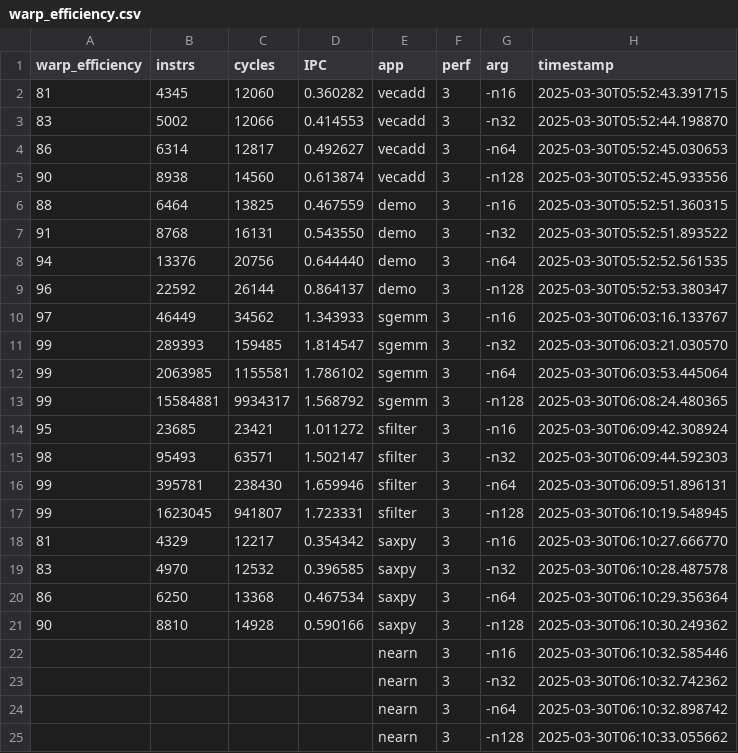
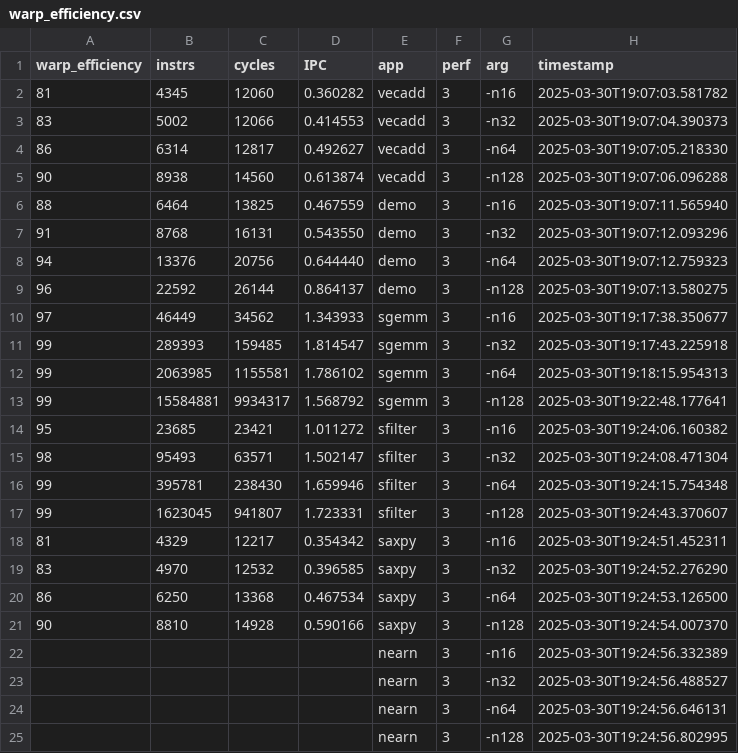
Before and after one commit to garvitvy18/vortex, a CSV file: build/vortex_perf_logs/warp_efficiency.csv, drawn as a sheet.

```diff
--- a/build/vortex_perf_logs/warp_efficiency.csv
+++ b/build/vortex_perf_logs/warp_efficiency.csv
@@ -1,25 +1,25 @@
 warp_efficiency,instrs,cycles,IPC,app,perf,arg,timestamp
-81,4345,12060,0.360282,vecadd,3,-n16,2025-03-30T05:52:43.391715
-83,5002,12066,0.414553,vecadd,3,-n32,2025-03-30T05:52:44.198870
-86,6314,12817,0.492627,vecadd,3,-n64,2025-03-30T05:52:45.030653
-90,8938,14560,0.613874,vecadd,3,-n128,2025-03-30T05:52:45.933556
-88,6464,13825,0.467559,demo,3,-n16,2025-03-30T05:52:51.360315
-91,8768,16131,0.543550,demo,3,-n32,2025-03-30T05:52:51.893522
-94,13376,20756,0.644440,demo,3,-n64,2025-03-30T05:52:52.561535
-96,22592,26144,0.864137,demo,3,-n128,2025-03-30T05:52:53.380347
-97,46449,34562,1.343933,sgemm,3,-n16,2025-03-30T06:03:16.133767
-99,289393,159485,1.814547,sgemm,3,-n32,2025-03-30T06:03:21.030570
-99,2063985,1155581,1.786102,sgemm,3,-n64,2025-03-30T06:03:53.445064
-99,15584881,9934317,1.568792,sgemm,3,-n128,2025-03-30T06:08:24.480365
-95,23685,23421,1.011272,sfilter,3,-n16,2025-03-30T06:09:42.308924
-98,95493,63571,1.502147,sfilter,3,-n32,2025-03-30T06:09:44.592303
-99,395781,238430,1.659946,sfilter,3,-n64,2025-03-30T06:09:51.896131
-99,1623045,941807,1.723331,sfilter,3,-n128,2025-03-30T06:10:19.548945
-81,4329,12217,0.354342,saxpy,3,-n16,2025-03-30T06:10:27.666770
-83,4970,12532,0.396585,saxpy,3,-n32,2025-03-30T06:10:28.487578
-86,6250,13368,0.467534,saxpy,3,-n64,2025-03-30T06:10:29.356364
-90,8810,14928,0.590166,saxpy,3,-n128,2025-03-30T06:10:30.249362
-,,,,nearn,3,-n16,2025-03-30T06:10:32.585446
-,,,,nearn,3,-n32,2025-03-30T06:10:32.742362
-,,,,nearn,3,-n64,2025-03-30T06:10:32.898742
-,,,,nearn,3,-n128,2025-03-30T06:10:33.055662
+81,4345,12060,0.360282,vecadd,3,-n16,2025-03-30T19:07:03.581782
+83,5002,12066,0.414553,vecadd,3,-n32,2025-03-30T19:07:04.390373
+86,6314,12817,0.492627,vecadd,3,-n64,2025-03-30T19:07:05.218330
+90,8938,14560,0.613874,vecadd,3,-n128,2025-03-30T19:07:06.096288
+88,6464,13825,0.467559,demo,3,-n16,2025-03-30T19:07:11.565940
+91,8768,16131,0.543550,demo,3,-n32,2025-03-30T19:07:12.093296
+94,13376,20756,0.644440,demo,3,-n64,2025-03-30T19:07:12.759323
+96,22592,26144,0.864137,demo,3,-n128,2025-03-30T19:07:13.580275
+97,46449,34562,1.343933,sgemm,3,-n16,2025-03-30T19:17:38.350677
+99,289393,159485,1.814547,sgemm,3,-n32,2025-03-30T19:17:43.225918
+99,2063985,1155581,1.786102,sgemm,3,-n64,2025-03-30T19:18:15.954313
+99,15584881,9934317,1.568792,sgemm,3,-n128,2025-03-30T19:22:48.177641
+95,23685,23421,1.011272,sfilter,3,-n16,2025-03-30T19:24:06.160382
+98,95493,63571,1.502147,sfilter,3,-n32,2025-03-30T19:24:08.471304
+99,395781,238430,1.659946,sfilter,3,-n64,2025-03-30T19:24:15.754348
+99,1623045,941807,1.723331,sfilter,3,-n128,2025-03-30T19:24:43.370607
+81,4329,12217,0.354342,saxpy,3,-n16,2025-03-30T19:24:51.452311
+83,4970,12532,0.396585,saxpy,3,-n32,2025-03-30T19:24:52.276290
+86,6250,13368,0.467534,saxpy,3,-n64,2025-03-30T19:24:53.126500
+90,8810,14928,0.590166,saxpy,3,-n128,2025-03-30T19:24:54.007370
+,,,,nearn,3,-n16,2025-03-30T19:24:56.332389
+,,,,nearn,3,-n32,2025-03-30T19:24:56.488527
+,,,,nearn,3,-n64,2025-03-30T19:24:56.646131
+,,,,nearn,3,-n128,2025-03-30T19:24:56.802995
```
Also changed, not shown: build/vortex_perf_logs/core_counters.csv, build/vortex_perf_logs/memory_counters.csv, 8 other files.
